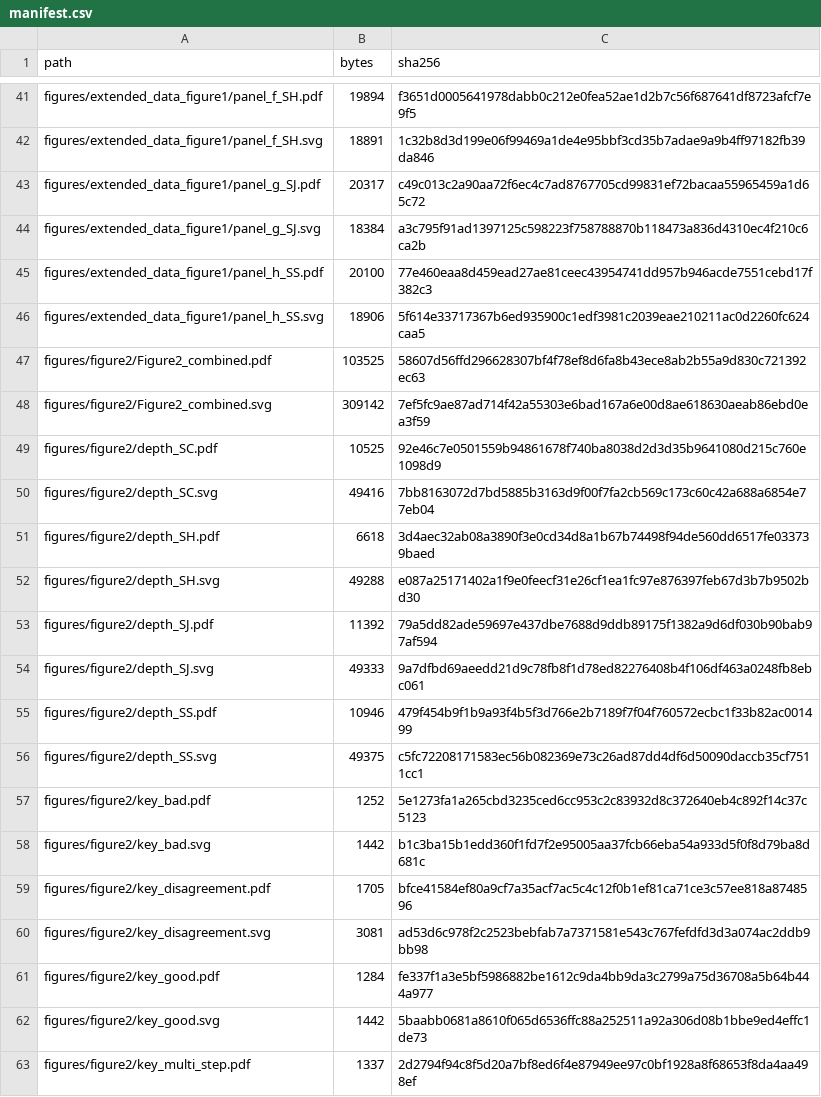
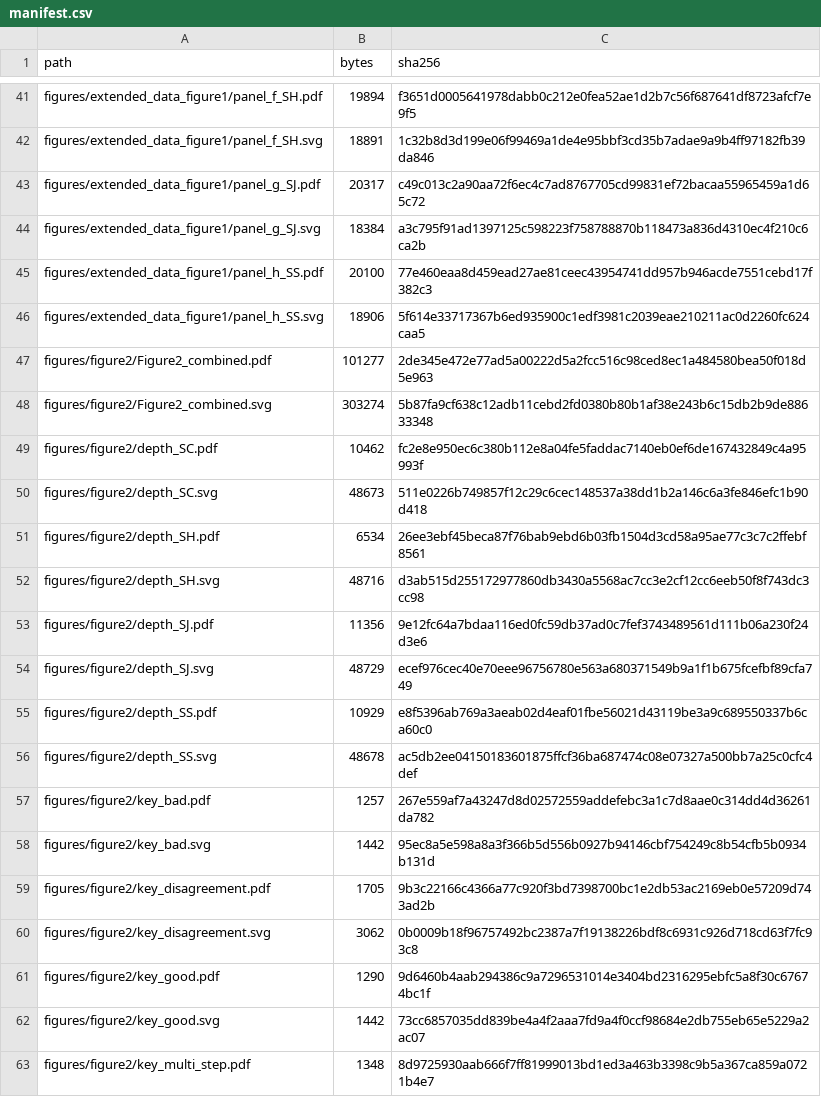
Before and after one commit to JoeWynn7/IR_paper, a CSV file: verified/figure2_ed1/manifest.csv, drawn as a sheet; only a part is shown, gaps mark what is left out; the diff covers the shown part only.

```diff
--- a/verified/figure2_ed1/manifest.csv
+++ b/verified/figure2_ed1/manifest.csv
@@ -46,18 +46,18 @@ figures/extended_data_figure1/panel_h_SS.pdf,20100,77e460eaa8d459ead27ae81ceec43
 figures/extended_data_figure1/panel_h_SS.svg,18906,5f614e33717367b6ed935900c1edf3981c2039eae210211ac0d2260fc624caa5
-figures/figure2/Figure2_combined.pdf,103525,58607d56ffd296628307bf4f78ef8d6fa8b43ece8ab2b55a9d830c721392ec63
-figures/figure2/Figure2_combined.svg,309142,7ef5fc9ae87ad714f42a55303e6bad167a6e00d8ae618630aeab86ebd0ea3f59
-figures/figure2/depth_SC.pdf,10525,92e46c7e0501559b94861678f740ba8038d2d3d35b9641080d215c760e1098d9
-figures/figure2/depth_SC.svg,49416,7bb8163072d7bd5885b3163d9f00f7fa2cb569c173c60c42a688a6854e77eb04
-figures/figure2/depth_SH.pdf,6618,3d4aec32ab08a3890f3e0cd34d8a1b67b74498f94de560dd6517fe033739baed
-figures/figure2/depth_SH.svg,49288,e087a25171402a1f9e0feecf31e26cf1ea1fc97e876397feb67d3b7b9502bd30
-figures/figure2/depth_SJ.pdf,11392,79a5dd82ade59697e437dbe7688d9ddb89175f1382a9d6df030b90bab97af594
-figures/figure2/depth_SJ.svg,49333,9a7dfbd69aeedd21d9c78fb8f1d78ed82276408b4f106df463a0248fb8ebc061
-figures/figure2/depth_SS.pdf,10946,479f454b9f1b9a93f4b5f3d766e2b7189f7f04f760572ecbc1f33b82ac001499
-figures/figure2/depth_SS.svg,49375,c5fc72208171583ec56b082369e73c26ad87dd4df6d50090daccb35cf7511cc1
-figures/figure2/key_bad.pdf,1252,5e1273fa1a265cbd3235ced6cc953c2c83932d8c372640eb4c892f14c37c5123
-figures/figure2/key_bad.svg,1442,b1c3ba15b1edd360f1fd7f2e95005aa37fcb66eba54a933d5f0f8d79ba8d681c
-figures/figure2/key_disagreement.pdf,1705,bfce41584ef80a9cf7a35acf7ac5c4c12f0b1ef81ca71ce3c57ee818a8748596
-figures/figure2/key_disagreement.svg,3081,ad53d6c978f2c2523bebfab7a7371581e543c767fefdfd3d3a074ac2ddb9bb98
-figures/figure2/key_good.pdf,1284,fe337f1a3e5bf5986882be1612c9da4bb9da3c2799a75d36708a5b64b444a977
-figures/figure2/key_good.svg,1442,5baabb0681a8610f065d6536ffc88a252511a92a306d08b1bbe9ed4effc1de73
-figures/figure2/key_multi_step.pdf,1337,2d2794f94c8f5d20a7bf8ed6f4e87949ee97c0bf1928a8f68653f8da4aa498ef
+figures/figure2/Figure2_combined.pdf,101277,2de345e472e77ad5a00222d5a2fcc516c98ced8ec1a484580bea50f018d5e963
+figures/figure2/Figure2_combined.svg,303274,5b87fa9cf638c12adb11cebd2fd0380b80b1af38e243b6c15db2b9de88633348
+figures/figure2/depth_SC.pdf,10462,fc2e8e950ec6c380b112e8a04fe5faddac7140eb0ef6de167432849c4a95993f
+figures/figure2/depth_SC.svg,48673,511e0226b749857f12c29c6cec148537a38dd1b2a146c6a3fe846efc1b90d418
+figures/figure2/depth_SH.pdf,6534,26ee3ebf45beca87f76bab9ebd6b03fb1504d3cd58a95ae77c3c7c2ffebf8561
+figures/figure2/depth_SH.svg,48716,d3ab515d255172977860db3430a5568ac7cc3e2cf12cc6eeb50f8f743dc3cc98
+figures/figure2/depth_SJ.pdf,11356,9e12fc64a7bdaa116ed0fc59db37ad0c7fef3743489561d111b06a230f24d3e6
+figures/figure2/depth_SJ.svg,48729,ecef976cec40e70eee96756780e563a680371549b9a1f1b675fcefbf89cfa749
+figures/figure2/depth_SS.pdf,10929,e8f5396ab769a3aeab02d4eaf01fbe56021d43119be3a9c689550337b6ca60c0
+figures/figure2/depth_SS.svg,48678,ac5db2ee04150183601875ffcf36ba687474c08e07327a500bb7a25c0cfc4def
+figures/figure2/key_bad.pdf,1257,267e559af7a43247d8d02572559addefebc3a1c7d8aae0c314dd4d36261da782
+figures/figure2/key_bad.svg,1442,95ec8a5e598a8a3f366b5d556b0927b94146cbf754249c8b54cfb5b0934b131d
+figures/figure2/key_disagreement.pdf,1705,9b3c22166c4366a77c920f3bd7398700bc1e2db53ac2169eb0e57209d743ad2b
+figures/figure2/key_disagreement.svg,3062,0b0009b18f96757492bc2387a7f19138226bdf8c6931c926d718cd63f7fc93c8
+figures/figure2/key_good.pdf,1290,9d6460b4aab294386c9a7296531014e3404bd2316295ebfc5a8f30c67674bc1f
+figures/figure2/key_good.svg,1442,73cc6857035dd839be4a4f2aaa7fd9a4f0ccf98684e2db755eb65e5229a2ac07
+figures/figure2/key_multi_step.pdf,1348,8d9725930aab666f7ff81999013bd1ed3a463b3398c9b5a367ca859a0721b4e7
```
Also changed, not shown: 62 edited cells elsewhere in this file, verified/MANIFEST.csv, 49 other files.
